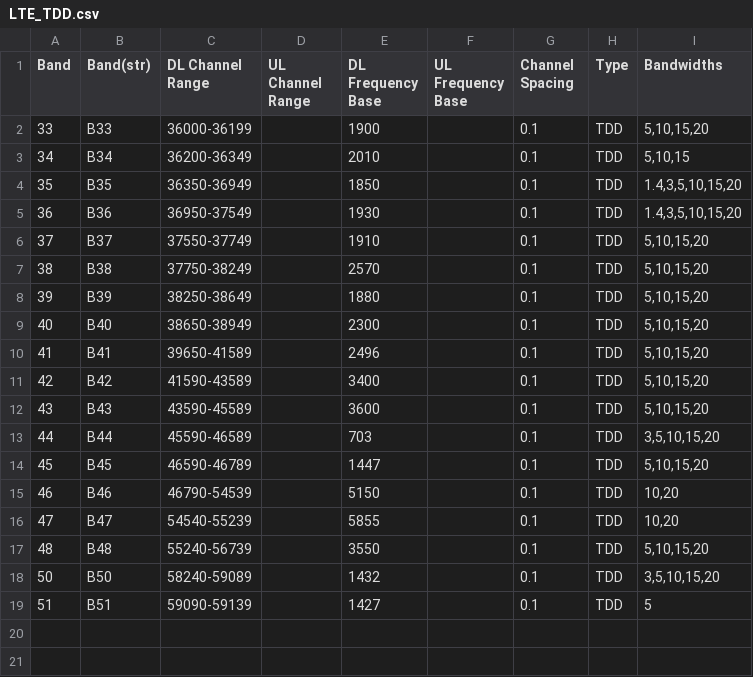
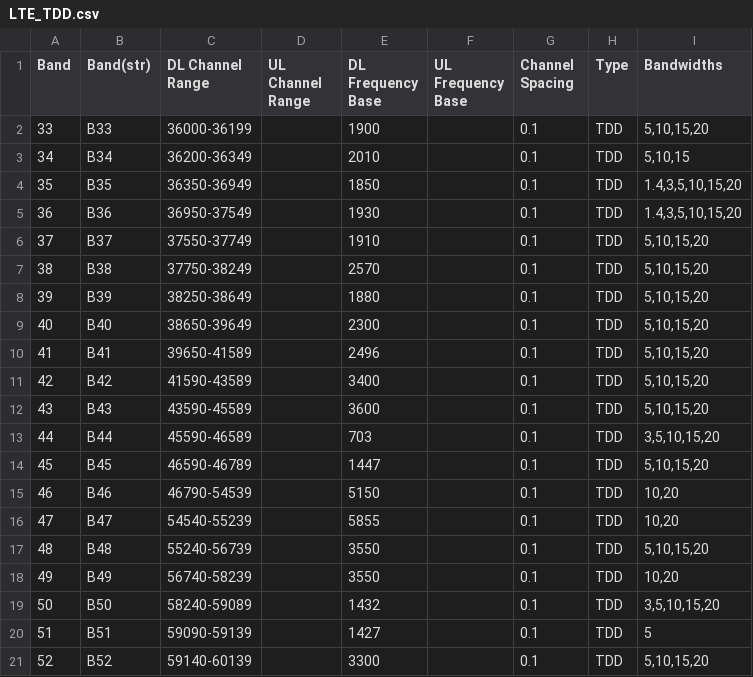
Before and after one commit to larryduan/bandFreq, a CSV file: autogenBandFreq/LTE_TDD.csv, drawn as a sheet.

```diff
--- a/autogenBandFreq/LTE_TDD.csv
+++ b/autogenBandFreq/LTE_TDD.csv
@@ -8,3 +8,3 @@ Band,Band(str),DL Channel Range,UL Channel Range,DL Frequency Base,UL Frequency
 39,B39,38250-38649,,1880,,0.1,TDD,"5,10,15,20"
-40,B40,38650-38949,,2300,,0.1,TDD,"5,10,15,20"
+40,B40,38650-39649,,2300,,0.1,TDD,"5,10,15,20"
 41,B41,39650-41589,,2496,,0.1,TDD,"5,10,15,20"
@@ -17,3 +17,5 @@ Band,Band(str),DL Channel Range,UL Channel Range,DL Frequency Base,UL Frequency
 48,B48,55240-56739,,3550,,0.1,TDD,"5,10,15,20"
+49,B49,56740-58239,,3550,,0.1,TDD,"10,20"
 50,B50,58240-59089,,1432,,0.1,TDD,"3,5,10,15,20"
 51,B51,59090-59139,,1427,,0.1,TDD,5
+52,B52,59140-60139,,3300,,0.1,TDD,"5,10,15,20"
```
Also changed, not shown: autogenBandFreq/CDMA.csv, autogenBandFreq/GSM.csv, 17 other files.
